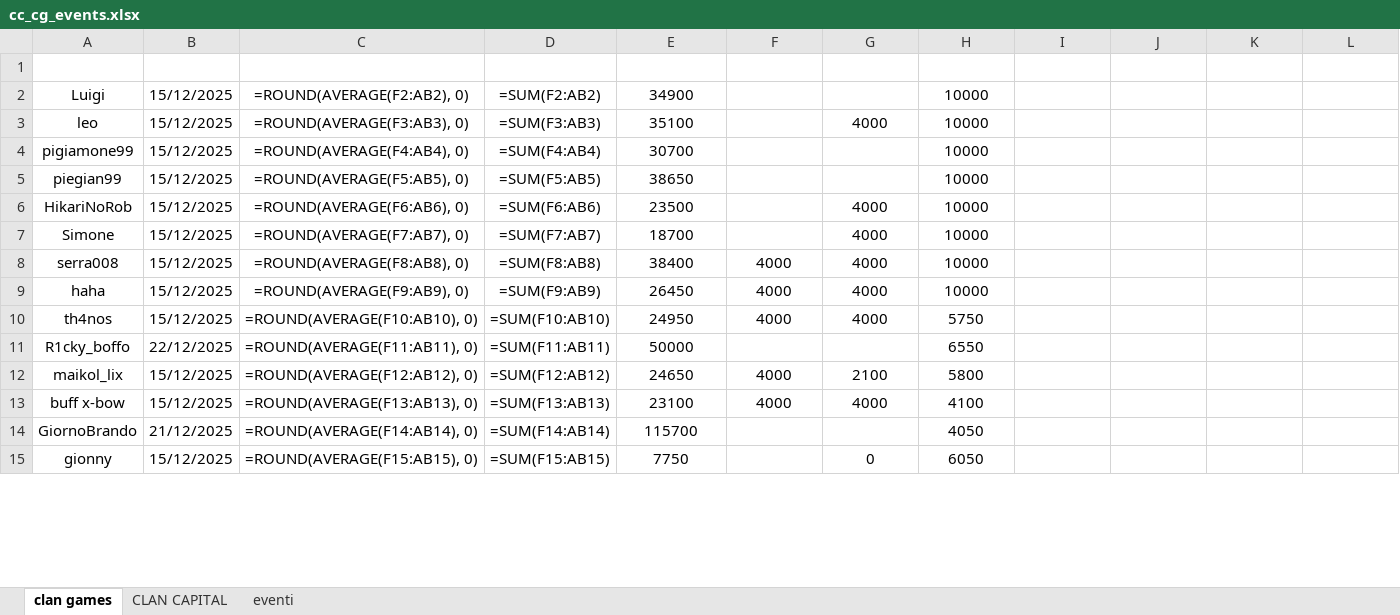
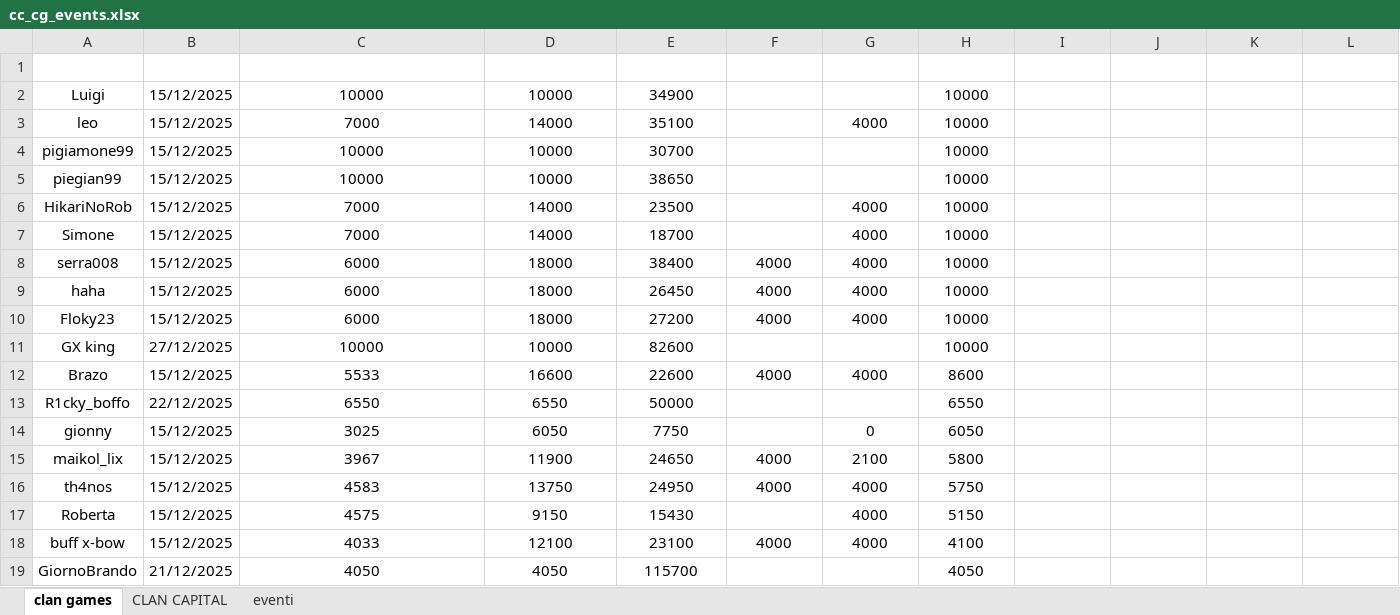
Before and after one commit to piegian99ita/clashMacacos, an Excel workbook: cc_cg_events.xlsx, sheet clan games, drawn as a sheet; only a part is shown; values as stored, in another font and other column widths than the file's, no borders; formulas without a stored value are shown as written; table styles not drawn; removed rows and columns are numbered as before the commit, all else as after; rows hold the shown columns only; the diff covers the shown part only; the diff names each change by its address in the sheet, - before the commit and + after, or states it on an @@ line.

Commit message:
fixed clan games

```diff
--- a/cc_cg_events.xlsx (sheet clan games)
+++ b/cc_cg_events.xlsx (sheet clan games)
-C2: =ROUND(AVERAGE(F2:AB2), 0)
+C2: 10000
-D2: =SUM(F2:AB2)
+D2: 10000
-C3: =ROUND(AVERAGE(F3:AB3), 0)
+C3: 7000
-D3: =SUM(F3:AB3)
+D3: 14000
-C4: =ROUND(AVERAGE(F4:AB4), 0)
+C4: 10000
-D4: =SUM(F4:AB4)
+D4: 10000
-C5: =ROUND(AVERAGE(F5:AB5), 0)
+C5: 10000
-D5: =SUM(F5:AB5)
+D5: 10000
-C6: =ROUND(AVERAGE(F6:AB6), 0)
+C6: 7000
-D6: =SUM(F6:AB6)
+D6: 14000
-C7: =ROUND(AVERAGE(F7:AB7), 0)
+C7: 7000
-D7: =SUM(F7:AB7)
+D7: 14000
-C8: =ROUND(AVERAGE(F8:AB8), 0)
+C8: 6000
-D8: =SUM(F8:AB8)
+D8: 18000
-C9: =ROUND(AVERAGE(F9:AB9), 0)
+C9: 6000
-D9: =SUM(F9:AB9)
+D9: 18000
-row 10: th4nos | 15/12/2025 | =ROUND(AVERAGE(F10:AB10), 0) | =SUM(F10:AB10) | 24950 | 4000 | 4000 | 5750
+row 10: Floky23 | 15/12/2025 | 6000 | 18000 | 27200 | 4000 | 4000 | 10000
+row 11: GX king | 27/12/2025 | 10000 | 10000 | 82600 |  |  | 10000
+row 12: Brazo | 15/12/2025 | 5533 | 16600 | 22600 | 4000 | 4000 | 8600
-C13: =ROUND(AVERAGE(F11:AB11), 0)
+C13: 6550
-D13: =SUM(F11:AB11)
+D13: 6550
+row 14: gionny | 15/12/2025 | 3025 | 6050 | 7750 |  | 0 | 6050
-C15: =ROUND(AVERAGE(F12:AB12), 0)
+C15: 3967
-D15: =SUM(F12:AB12)
+D15: 11900
+row 16: th4nos | 15/12/2025 | 4583 | 13750 | 24950 | 4000 | 4000 | 5750
+row 17: Roberta | 15/12/2025 | 4575 | 9150 | 15430 |  | 4000 | 5150
-C18: =ROUND(AVERAGE(F13:AB13), 0)
+C18: 4033
-D18: =SUM(F13:AB13)
+D18: 12100
-C19: =ROUND(AVERAGE(F14:AB14), 0)
+C19: 4050
-D19: =SUM(F14:AB14)
+D19: 4050
-row 15: gionny | 15/12/2025 | =ROUND(AVERAGE(F15:AB15), 0) | =SUM(F15:AB15) | 7750 |  | 0 | 6050
```
Also changed, not shown: 9 added rows, 13 removed rows and 36 edited cells elsewhere in this sheet, sheet CLAN CAPITAL.
